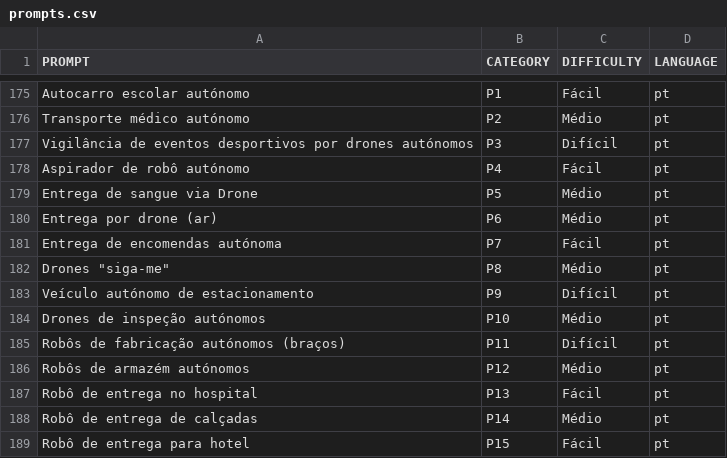
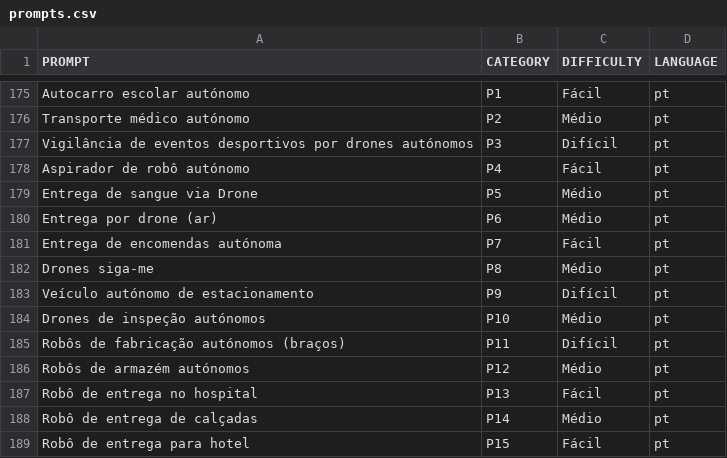
Before and after one commit to ca-lida/what-could-go-wrong-peer-production, a CSV file: prompts.csv, drawn as a sheet; only a part is shown, gaps mark what is left out.

Commit message:
Update prompts.csv
- add portuguese language

```diff
--- a/prompts.csv
+++ b/prompts.csv
@@ -181,3 +181,3 @@ Entrega por drone (ar), P6, Médio, pt
 Entrega de encomendas autónoma, P7, Fácil, pt
-Drones "siga-me", P8, Médio, pt
+Drones siga-me, P8, Médio, pt
 Veículo autónomo de estacionamento, P9, Difícil, pt
```
